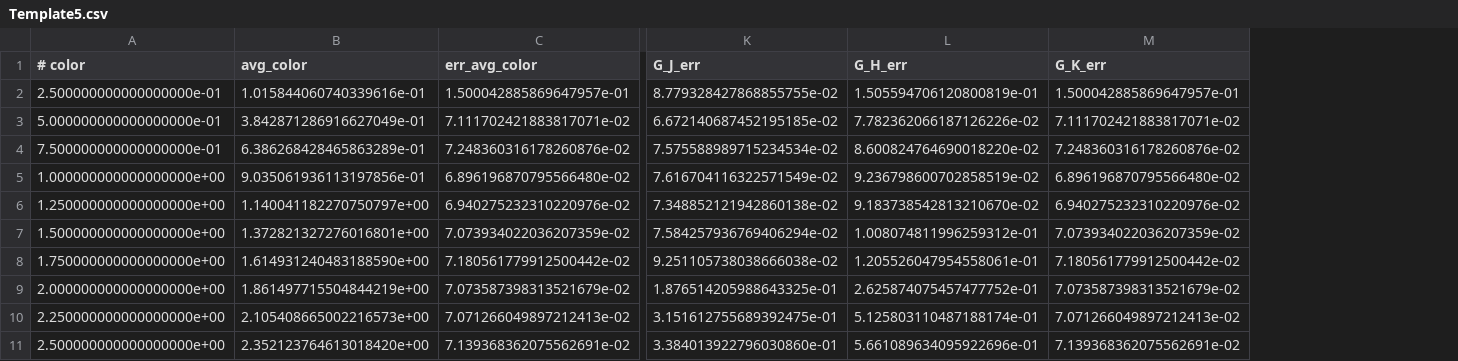
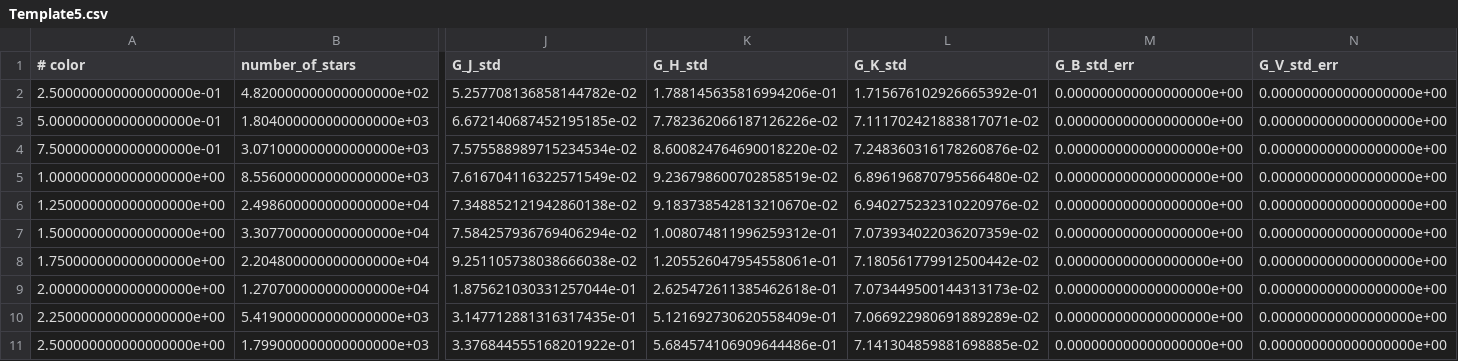
Before and after one commit to leemundy/GAIA, a CSV file: Work-Areas/rpopescu/notebook/Template5.csv, drawn as a sheet; only a part is shown, gaps mark what is left out; removed rows and columns are numbered as before the commit, all else as after; the diff covers the shown part only; the diff names each change by its address in the sheet, - before the commit and + after, or states it on an @@ line.

```diff
--- a/Work-Areas/rpopescu/notebook/Template5.csv
+++ b/Work-Areas/rpopescu/notebook/Template5.csv
-column B (avg_color), rows 2-11: 1.015844060740339616e-01 | 3.842871286916627049e-01 | 6.386268428465863289e-01 | 9.035061936113197856e-01 | 1.140041182270750797e+00 | 1.372821327276016801e+00 | 1.614931240483188590e+00 | 1.861497715504844219e+00 | 2.105408665002216573e+00 | 2.352123764613018420e+00
-column C (err_avg_color), rows 2-11: 1.500042885869647957e-01 | 7.111702421883817071e-02 | 7.248360316178260876e-02 | 6.896196870795566480e-02 | 6.940275232310220976e-02 | 7.073934022036207359e-02 | 7.180561779912500442e-02 | 7.073587398313521679e-02 | 7.071266049897212413e-02 | 7.139368362075562691e-02
+column B (number_of_stars), rows 2-11: 4.820000000000000000e+02 | 1.804000000000000000e+03 | 3.071000000000000000e+03 | 8.556000000000000000e+03 | 2.498600000000000000e+04 | 3.307700000000000000e+04 | 2.204800000000000000e+04 | 1.270700000000000000e+04 | 5.419000000000000000e+03 | 1.799000000000000000e+03
+column M (G_B_std_err), rows 2-11: all 0.000000000000000000e+00
+column N (G_V_std_err), rows 2-11: all 0.000000000000000000e+00
-J1: G_J_err
+J1: G_J_std
-K1: G_H_err
+K1: G_H_std
-L1: G_K_err
+L1: G_K_std
-J2 (G_J_std): 8.779328427868855755e-02
+J2 (G_J_std): 5.257708136858144782e-02
-K2 (G_H_std): 1.505594706120800819e-01
+K2 (G_H_std): 1.788145635816994206e-01
-L2 (G_K_std): 1.500042885869647957e-01
+L2 (G_K_std): 1.715676102926665392e-01
-J9 (G_J_std): 1.876514205988643325e-01
+J9 (G_J_std): 1.875621030331257044e-01
-K9 (G_H_std): 2.625874075457477752e-01
+K9 (G_H_std): 2.625472611385462618e-01
-L9 (G_K_std): 7.073587398313521679e-02
+L9 (G_K_std): 7.073449500144313173e-02
-J10 (G_J_std): 3.151612755689392475e-01
+J10 (G_J_std): 3.147712881316317435e-01
-K10 (G_H_std): 5.125803110487188174e-01
+K10 (G_H_std): 5.121692730620558409e-01
-L10 (G_K_std): 7.071266049897212413e-02
+L10 (G_K_std): 7.066922980691889289e-02
-J11 (G_J_std): 3.384013922796030860e-01
+J11 (G_J_std): 3.376844555168201922e-01
-K11 (G_H_std): 5.661089634095922696e-01
+K11 (G_H_std): 5.684574106909644486e-01
-L11 (G_K_std): 7.139368362075562691e-02
+L11 (G_K_std): 7.141304859881698885e-02
```
Also changed, not shown: 3 added columns and 20 edited cells elsewhere in this file, Work-Areas/rpopescu/notebook/Template.csv, Work-Areas/rpopescu/notebook/Template2.csv, 4 other files.
